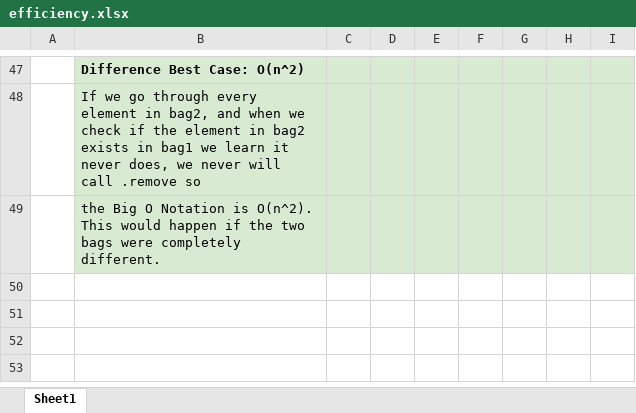
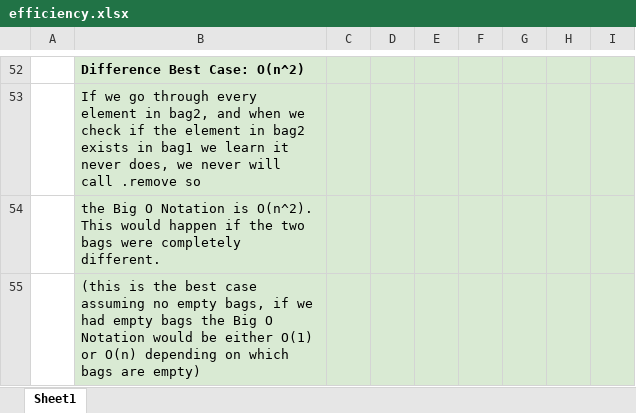
Before and after one commit to manan883/ArrayBagProject, an Excel workbook: efficiency.xlsx, sheet Sheet1, drawn as a sheet; only a part is shown, gaps mark what is left out; values as stored, in another font and other column widths than the file's, no borders; charts and pictures not drawn; the diff covers the shown part only; the diff names each change by its address in the sheet, - before the commit and + after, or states it on an @@ line.

Commit message:
Added extra comments regarding empty bags in efficiency sheet

```diff
--- a/efficiency.xlsx (sheet Sheet1)
+++ b/efficiency.xlsx (sheet Sheet1)
+row 55:  | (this is the best case assuming no empty bags, if we had empty bags the Big O Notation would be either O(1) or O(n) depending on which bags are empty)
```
Also changed, not shown: 5 added rows and 1 edited cell elsewhere in this sheet, 2 other files.
